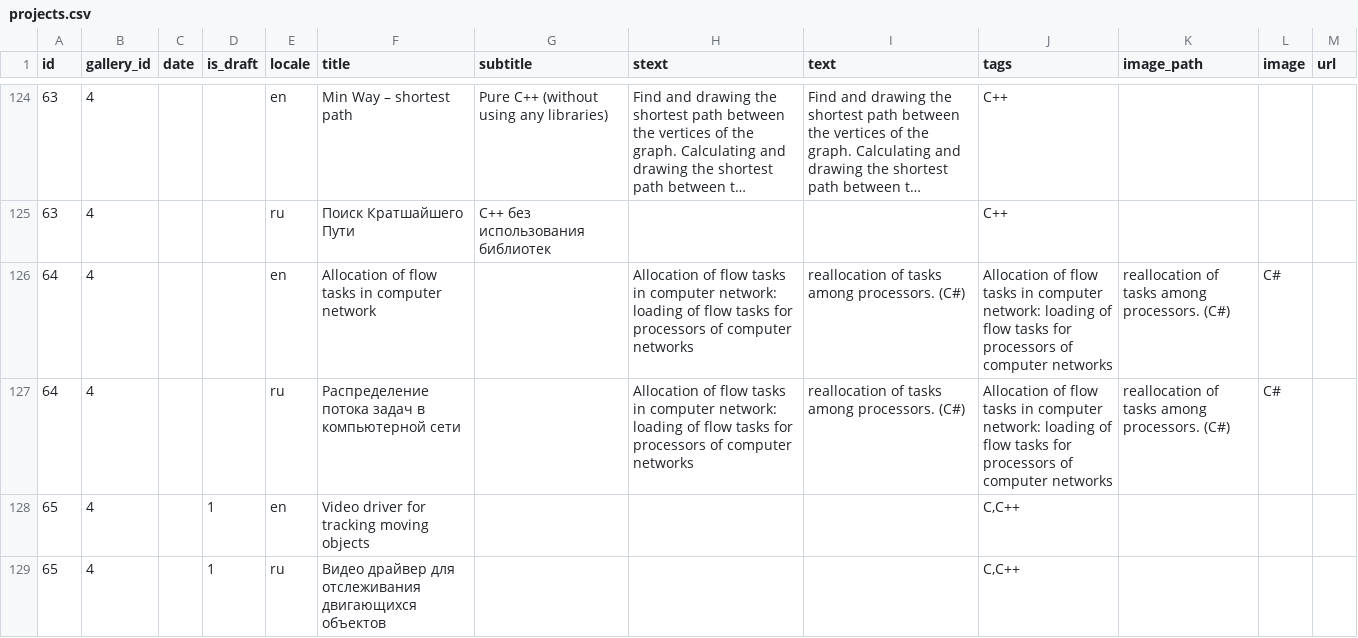
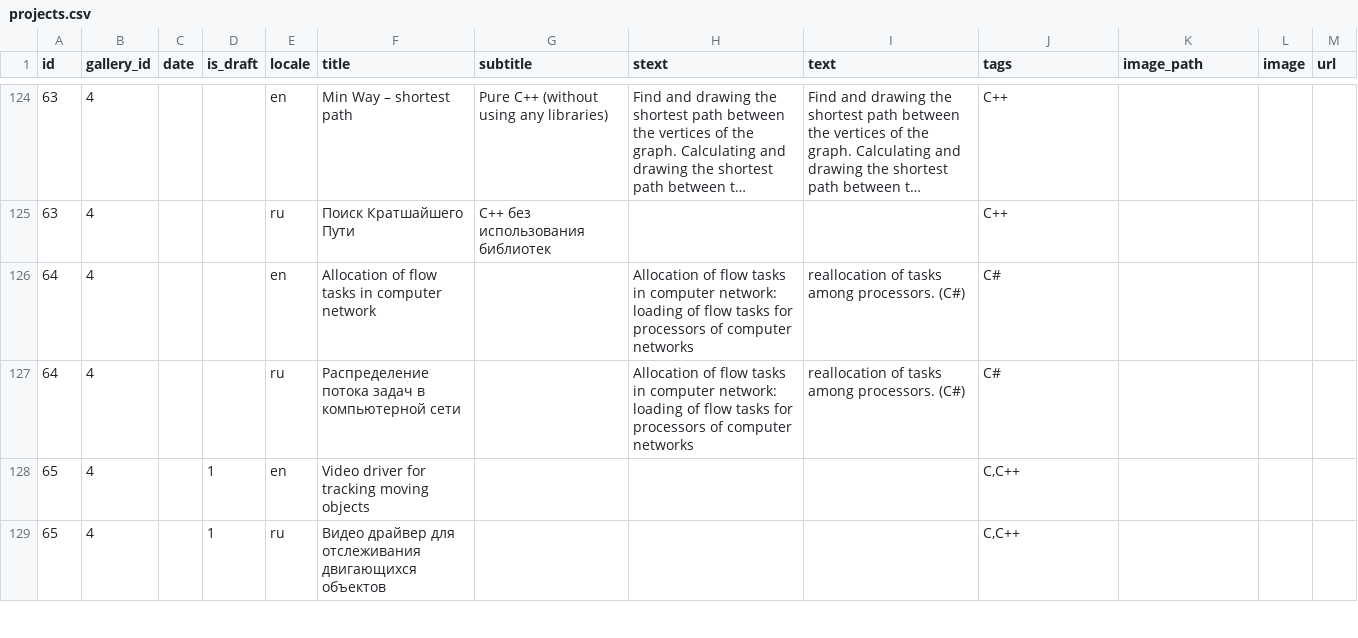
Before and after one commit to KosenkoDmitriy/shopomob, a CSV file: db/csv/projects.csv, drawn as a sheet; only a part is shown, gaps mark what is left out; long unchanged cells end in ….

Commit message:
fix for project's image and correct en translation for each project

```diff
--- a/db/csv/projects.csv
+++ b/db/csv/projects.csv
@@ -125,4 +125,4 @@ id,gallery_id,date,is_draft,locale,title,subtitle,stext,text,tags,image_path,ima
 63,4,,,ru,Поиск Кратшайшего Пути,С++ без использования библиотек,,,C++,,,
-64,4,,,en,Allocation of flow tasks in computer network,,Allocation of flow tasks in computer network: loading of flow tasks for processors of computer networks, reallocation of tasks among processors. (C#) ,Allocation of flow tasks in computer network: loading of flow tasks for processors of computer networks, reallocation of tasks among processors. (C#) ,C#,
-64,4,,,ru,Распределение потока задач в компьютерной сети,,Allocation of flow tasks in computer network: loading of flow tasks for processors of computer networks, reallocation of tasks among processors. (C#) ,Allocation of flow tasks in computer network: loading of flow tasks for processors of computer networks, reallocation of tasks among processors. (C#) ,C#,
+64,4,,,en,Allocation of flow tasks in computer network,,Allocation of flow tasks in computer network: loading of flow tasks for processors of computer networks, reallocation of tasks among processors. (C#) ,C#,,,
+64,4,,,ru,Распределение потока задач в компьютерной сети,,Allocation of flow tasks in computer network: loading of flow tasks for processors of computer networks, reallocation of tasks among processors. (C#) ,C#,,,
 65,4,,1,en,Video driver for tracking moving objects,,,,"C,C++",,,
```
Also changed, not shown: db/csv/projects_cats.csv, 1 other file.
